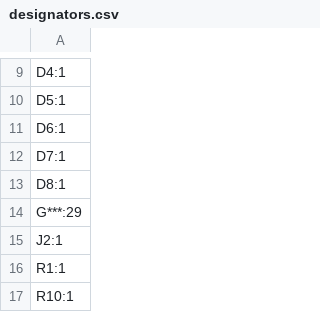
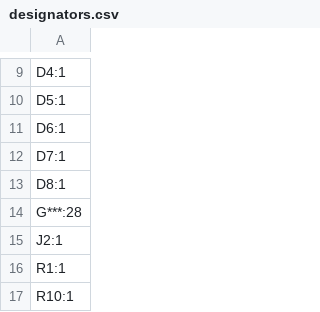
Before and after one commit to KaiPereira/Alchemical-Cosmological-Badges, a CSV file: INNER_PCB/production/designators.csv, drawn as a sheet; only a part is shown, gaps mark what is left out.

Commit message:
removing moon from inner PCB

```diff
--- a/INNER_PCB/production/designators.csv
+++ b/INNER_PCB/production/designators.csv
@@ -13,3 +13,3 @@ D7:1
 D8:1
-G***:29
+G***:28
 J2:1
```
Also changed, not shown: 7 other files.
